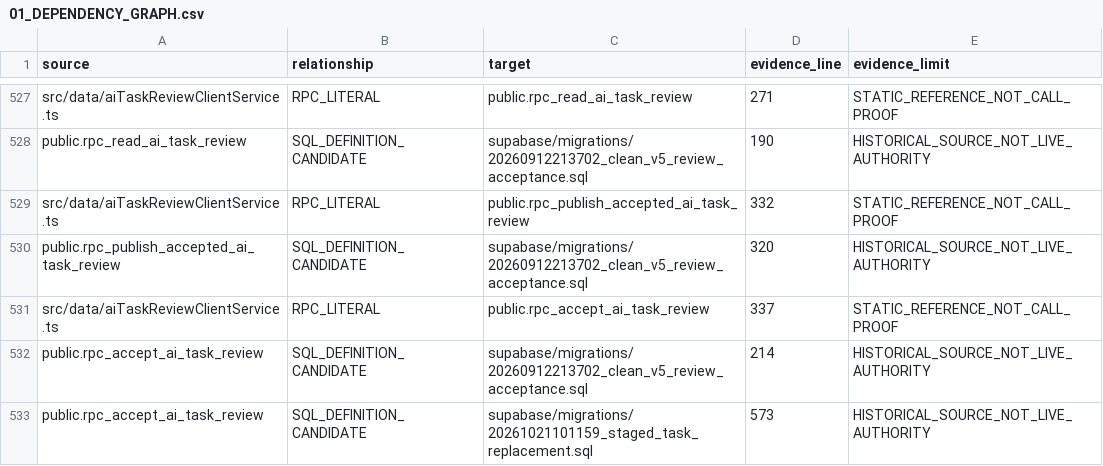
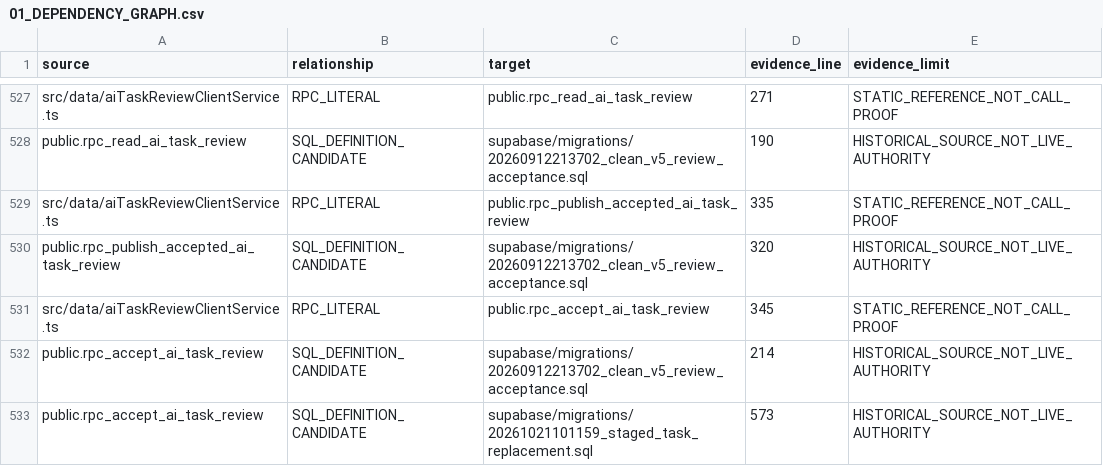
Before and after one commit to uskocibusiness-boop/USKOCI-EAN, a CSV file: docs/ai-stabilization/01_DEPENDENCY_GRAPH.csv, drawn as a sheet; only a part is shown, gaps mark what is left out; the diff covers the shown part only.

Commit message:
docs(ai): record expanded client background and SQL review evidence

```diff
--- a/docs/ai-stabilization/01_DEPENDENCY_GRAPH.csv
+++ b/docs/ai-stabilization/01_DEPENDENCY_GRAPH.csv
@@ -528,5 +528,5 @@
 "public.rpc_read_ai_task_review","SQL_DEFINITION_CANDIDATE","supabase/migrations/20260912213702_clean_v5_review_acceptance.sql","190","HISTORICAL_SOURCE_NOT_LIVE_AUTHORITY"
-"src/data/aiTaskReviewClientService.ts","RPC_LITERAL","public.rpc_publish_accepted_ai_task_review","332","STATIC_REFERENCE_NOT_CALL_PROOF"
+"src/data/aiTaskReviewClientService.ts","RPC_LITERAL","public.rpc_publish_accepted_ai_task_review","335","STATIC_REFERENCE_NOT_CALL_PROOF"
 "public.rpc_publish_accepted_ai_task_review","SQL_DEFINITION_CANDIDATE","supabase/migrations/20260912213702_clean_v5_review_acceptance.sql","320","HISTORICAL_SOURCE_NOT_LIVE_AUTHORITY"
-"src/data/aiTaskReviewClientService.ts","RPC_LITERAL","public.rpc_accept_ai_task_review","337","STATIC_REFERENCE_NOT_CALL_PROOF"
+"src/data/aiTaskReviewClientService.ts","RPC_LITERAL","public.rpc_accept_ai_task_review","345","STATIC_REFERENCE_NOT_CALL_PROOF"
 "public.rpc_accept_ai_task_review","SQL_DEFINITION_CANDIDATE","supabase/migrations/20260912213702_clean_v5_review_acceptance.sql","214","HISTORICAL_SOURCE_NOT_LIVE_AUTHORITY"
```
Also changed, not shown: 16 edited cells elsewhere in this file, 13 other files.
